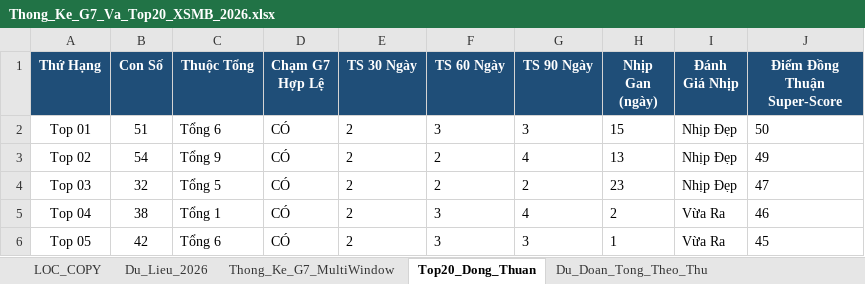
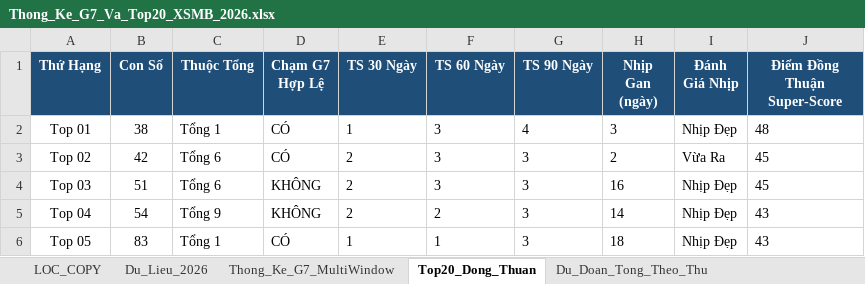
Before and after one commit to happiness2286-dot/logistic, an Excel workbook: Thong_Ke_G7_Va_Top20_XSMB_2026.xlsx, sheet Top20_Dong_Thuan, drawn as a sheet; only a part is shown; values as stored, in another font and other column widths than the file's, no borders; the diff covers the shown part only; the diff names each change by its address in the sheet, - before the commit and + after, or states it on an @@ line.

```diff
--- a/Thong_Ke_G7_Va_Top20_XSMB_2026.xlsx (sheet Top20_Dong_Thuan)
+++ b/Thong_Ke_G7_Va_Top20_XSMB_2026.xlsx (sheet Top20_Dong_Thuan)
-B2 (Con Số): 51
+B2 (Con Số): 38
-C2 (Thuộc Tổng): Tổng 6
+C2 (Thuộc Tổng): Tổng 1
-E2 (TS 30 Ngày): 2
+E2 (TS 30 Ngày): 1
-G2 (TS 90 Ngày): 3
+G2 (TS 90 Ngày): 4
-H2 (Nhịp Gan (ngày)): 15
+H2 (Nhịp Gan (ngày)): 3
-J2 (Điểm Đồng Thuận Super-Score): 50
+J2 (Điểm Đồng Thuận Super-Score): 48
-B3 (Con Số): 54
+B3 (Con Số): 42
-C3 (Thuộc Tổng): Tổng 9
+C3 (Thuộc Tổng): Tổng 6
-F3:F4 (TS 60 Ngày): 2
+F3:F4 (TS 60 Ngày): 3
-G3 (TS 90 Ngày): 4
+G3 (TS 90 Ngày): 3
-H3 (Nhịp Gan (ngày)): 13
+H3 (Nhịp Gan (ngày)): 2
-I3 (Đánh Giá Nhịp): Nhịp Đẹp
+I3 (Đánh Giá Nhịp): Vừa Ra
-J3 (Điểm Đồng Thuận Super-Score): 49
+J3 (Điểm Đồng Thuận Super-Score): 45
-B4 (Con Số): 32
+B4 (Con Số): 51
-C4 (Thuộc Tổng): Tổng 5
+C4 (Thuộc Tổng): Tổng 6
-D4:D5 (Chạm G7 Hợp Lệ): CÓ
+D4:D5 (Chạm G7 Hợp Lệ): KHÔNG
-G4 (TS 90 Ngày): 2
+G4 (TS 90 Ngày): 3
-H4 (Nhịp Gan (ngày)): 23
+H4 (Nhịp Gan (ngày)): 16
-J4 (Điểm Đồng Thuận Super-Score): 47
+J4 (Điểm Đồng Thuận Super-Score): 45
-B5 (Con Số): 38
+B5 (Con Số): 54
-C5 (Thuộc Tổng): Tổng 1
+C5 (Thuộc Tổng): Tổng 9
-F5 (TS 60 Ngày): 3
+F5 (TS 60 Ngày): 2
-G5 (TS 90 Ngày): 4
+G5 (TS 90 Ngày): 3
-H5 (Nhịp Gan (ngày)): 2
+H5 (Nhịp Gan (ngày)): 14
-I5:I6 (Đánh Giá Nhịp): Vừa Ra
+I5:I6 (Đánh Giá Nhịp): Nhịp Đẹp
-J5 (Điểm Đồng Thuận Super-Score): 46
+J5 (Điểm Đồng Thuận Super-Score): 43
-B6 (Con Số): 42
+B6 (Con Số): 83
-C6 (Thuộc Tổng): Tổng 6
+C6 (Thuộc Tổng): Tổng 1
-E6 (TS 30 Ngày): 2
+E6 (TS 30 Ngày): 1
-F6 (TS 60 Ngày): 3
+F6 (TS 60 Ngày): 1
-H6 (Nhịp Gan (ngày)): 1
+H6 (Nhịp Gan (ngày)): 18
-J6 (Điểm Đồng Thuận Super-Score): 45
+J6 (Điểm Đồng Thuận Super-Score): 43
```
Also changed, not shown: 87 edited cells elsewhere in this sheet, sheet Lich_Su_Nuoi_Khung_3Ngay, sheet Dan_Ha_So_Nhip_Vang, sheet Thong_Ke_Nang_Cao_G7, sheet Du_Lieu_2026, sheet Thong_Ke_G7_MultiWindow, sheet Du_Doan_Tong_Theo_Thu, 2 more sheets, 9 other files.
